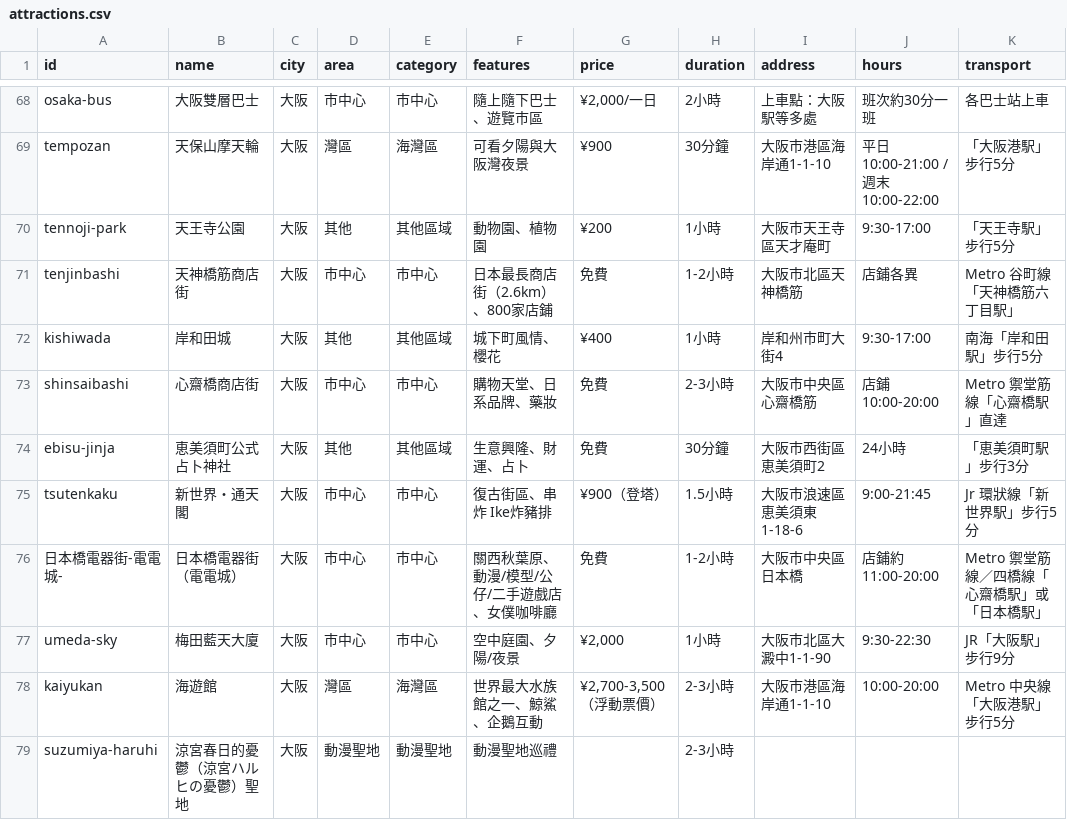
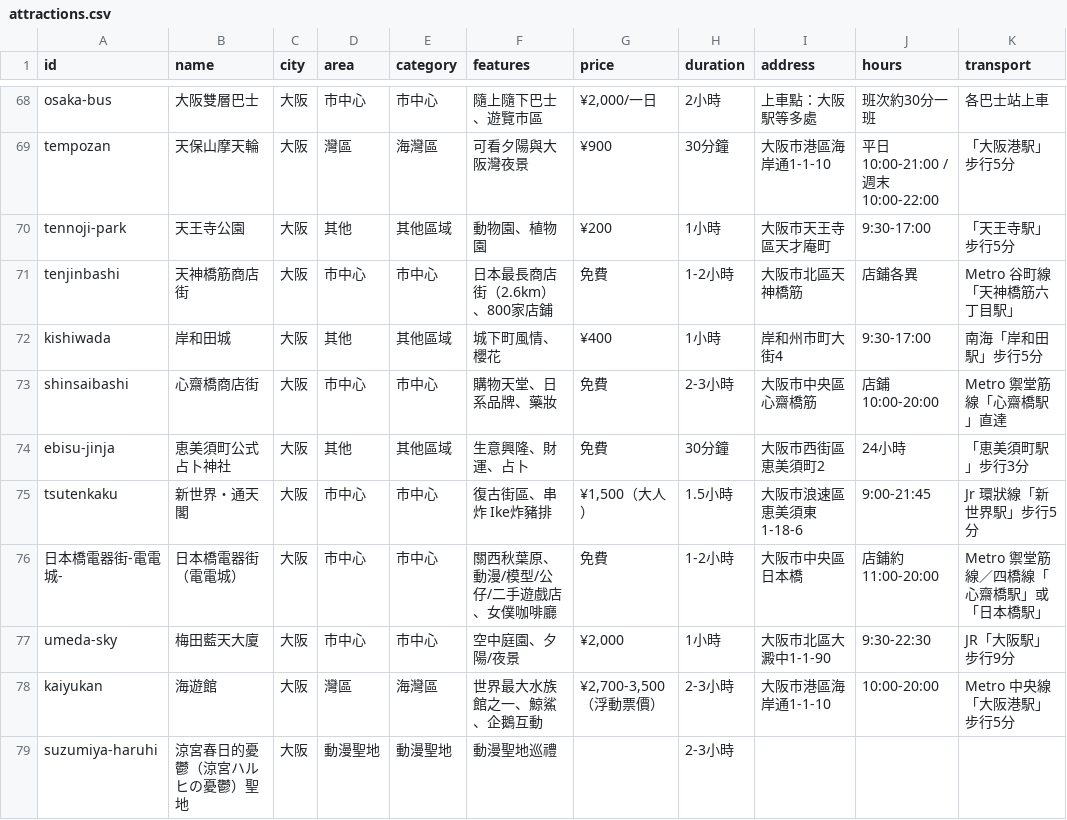
Before and after one commit to EonianCoda/japan_travel_test, a CSV file: attraction_selector_output/attractions.csv, drawn as a sheet; only a part is shown, gaps mark what is left out; the diff covers the shown part only; the diff names each change by its address in the sheet, - before the commit and + after, or states it on an @@ line.

```diff
--- a/attraction_selector_output/attractions.csv
+++ b/attraction_selector_output/attractions.csv
-G75 (price): ¥900（登塔）
+G75 (price): ¥1,500（大人）
```
Also changed, not shown: 2 added rows, 1 removed row and 2 edited cells elsewhere in this file, 15 other files.
